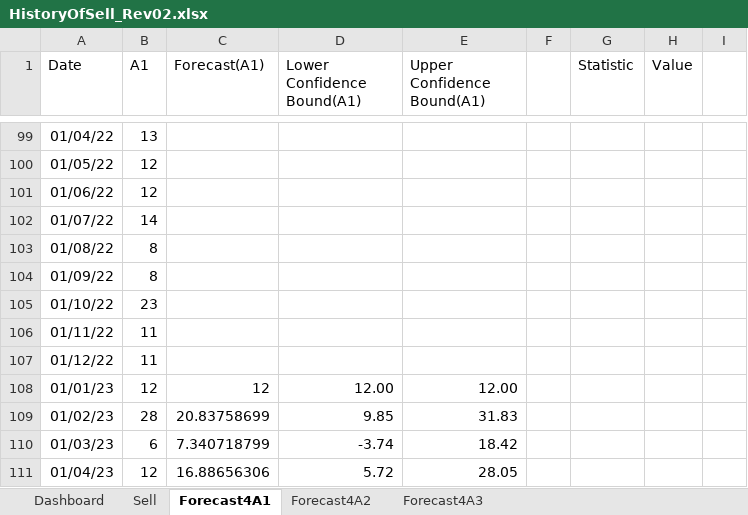
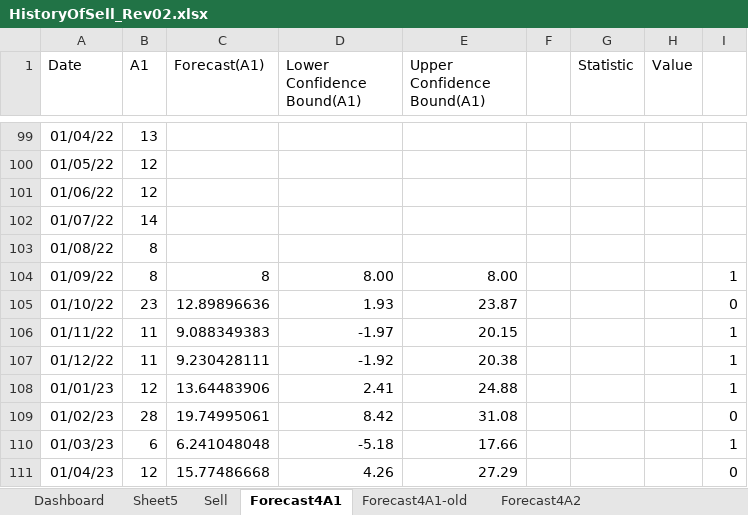
Before and after one commit to MKarimi21/ChargoonCompany, an Excel workbook: 40204/Forecasting/HistoryOfSell_Rev02.xlsx, sheet Forecast4A1, drawn as a sheet; only a part is shown, gaps mark what is left out; values as stored, in another font and other column widths than the file's, no borders; charts and pictures and table styles not drawn; the diff covers the shown part only; the diff names each change by its address in the sheet, - before the commit and + after, or states it on an @@ line.

```diff
--- a/40204/Forecasting/HistoryOfSell_Rev02.xlsx (sheet Forecast4A1)
+++ b/40204/Forecasting/HistoryOfSell_Rev02.xlsx (sheet Forecast4A1)
-sheet tab: Forecast4A3
+sheet tab: Sheet5
+sheet tab: Forecast4A1-old
-C104 (Forecast(A1)): (empty)
+C104 (Forecast(A1)): 8
-D104 (Lower Confidence Bound(A1)): (empty)
+D104 (Lower Confidence Bound(A1)): 8.00
-E104 (Upper Confidence Bound(A1)): (empty)
+E104 (Upper Confidence Bound(A1)): 8.00
-I104: (empty)
+I104: 1
-C105 (Forecast(A1)): (empty)
+C105 (Forecast(A1)): 12.89896636
-D105 (Lower Confidence Bound(A1)): (empty)
+D105 (Lower Confidence Bound(A1)): 1.93
-E105 (Upper Confidence Bound(A1)): (empty)
+E105 (Upper Confidence Bound(A1)): 23.87
-I105: (empty)
+I105: 0
-C106 (Forecast(A1)): (empty)
+C106 (Forecast(A1)): 9.088349383
-D106 (Lower Confidence Bound(A1)): (empty)
+D106 (Lower Confidence Bound(A1)): -1.97
-E106 (Upper Confidence Bound(A1)): (empty)
+E106 (Upper Confidence Bound(A1)): 20.15
-I106:I108: (empty)
+I106:I108: 1
-C107 (Forecast(A1)): (empty)
+C107 (Forecast(A1)): 9.230428111
-D107 (Lower Confidence Bound(A1)): (empty)
+D107 (Lower Confidence Bound(A1)): -1.92
-E107 (Upper Confidence Bound(A1)): (empty)
+E107 (Upper Confidence Bound(A1)): 20.38
-C108 (Forecast(A1)): 12
+C108 (Forecast(A1)): 13.64483906
-D108 (Lower Confidence Bound(A1)): 12.00
+D108 (Lower Confidence Bound(A1)): 2.41
-E108 (Upper Confidence Bound(A1)): 12.00
+E108 (Upper Confidence Bound(A1)): 24.88
-C109 (Forecast(A1)): 20.83758699
+C109 (Forecast(A1)): 19.74995061
-D109 (Lower Confidence Bound(A1)): 9.85
+D109 (Lower Confidence Bound(A1)): 8.42
-E109 (Upper Confidence Bound(A1)): 31.83
+E109 (Upper Confidence Bound(A1)): 31.08
-I109: (empty)
+I109: 0
-C110 (Forecast(A1)): 7.340718799
+C110 (Forecast(A1)): 6.241048048
-D110 (Lower Confidence Bound(A1)): -3.74
+D110 (Lower Confidence Bound(A1)): -5.18
-E110 (Upper Confidence Bound(A1)): 18.42
+E110 (Upper Confidence Bound(A1)): 17.66
-I110: (empty)
+I110: 1
-C111 (Forecast(A1)): 16.88656306
+C111 (Forecast(A1)): 15.77486668
-D111 (Lower Confidence Bound(A1)): 5.72
+D111 (Lower Confidence Bound(A1)): 4.26
-E111 (Upper Confidence Bound(A1)): 28.05
+E111 (Upper Confidence Bound(A1)): 27.29
-I111: (empty)
+I111: 0
```
Also changed, not shown: 93 edited cells elsewhere in this sheet, formulas that keep their value, charts or pictures.
